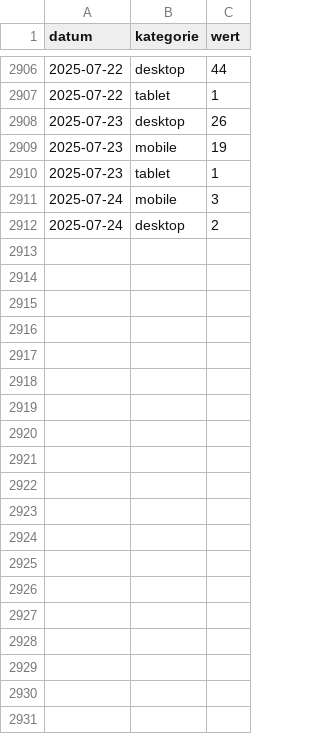
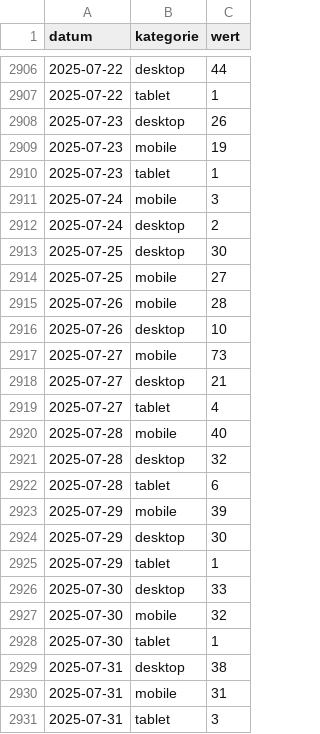
Before and after one commit to AmerorasWorks/Redezeit-Analyse, a CSV file: src/data/clean/device_usage.csv, drawn as a sheet; only a part is shown, gaps mark what is left out; the diff covers the shown part only; the diff names each change by its address in the sheet, - before the commit and + after, or states it on an @@ line.

```diff
--- a/src/data/clean/device_usage.csv
+++ b/src/data/clean/device_usage.csv
+row 2913: 2025-07-25 | desktop | 30
+row 2914: 2025-07-25 | mobile | 27
+row 2915: 2025-07-26 | mobile | 28
+row 2916: 2025-07-26 | desktop | 10
+row 2917: 2025-07-27 | mobile | 73
+row 2918: 2025-07-27 | desktop | 21
+row 2919: 2025-07-27 | tablet | 4
+row 2920: 2025-07-28 | mobile | 40
+row 2921: 2025-07-28 | desktop | 32
+row 2922: 2025-07-28 | tablet | 6
+row 2923: 2025-07-29 | mobile | 39
+row 2924: 2025-07-29 | desktop | 30
+row 2925: 2025-07-29 | tablet | 1
+row 2926: 2025-07-30 | desktop | 33
+row 2927: 2025-07-30 | mobile | 32
+row 2928: 2025-07-30 | tablet | 1
+row 2929: 2025-07-31 | desktop | 38
+row 2930: 2025-07-31 | mobile | 31
+row 2931: 2025-07-31 | tablet | 3
```
Also changed, not shown: 12 added rows elsewhere in this file, src/data/clean/traffic_source_chart.csv, src/data/clean/traffic_sources.csv, 26 other files.
